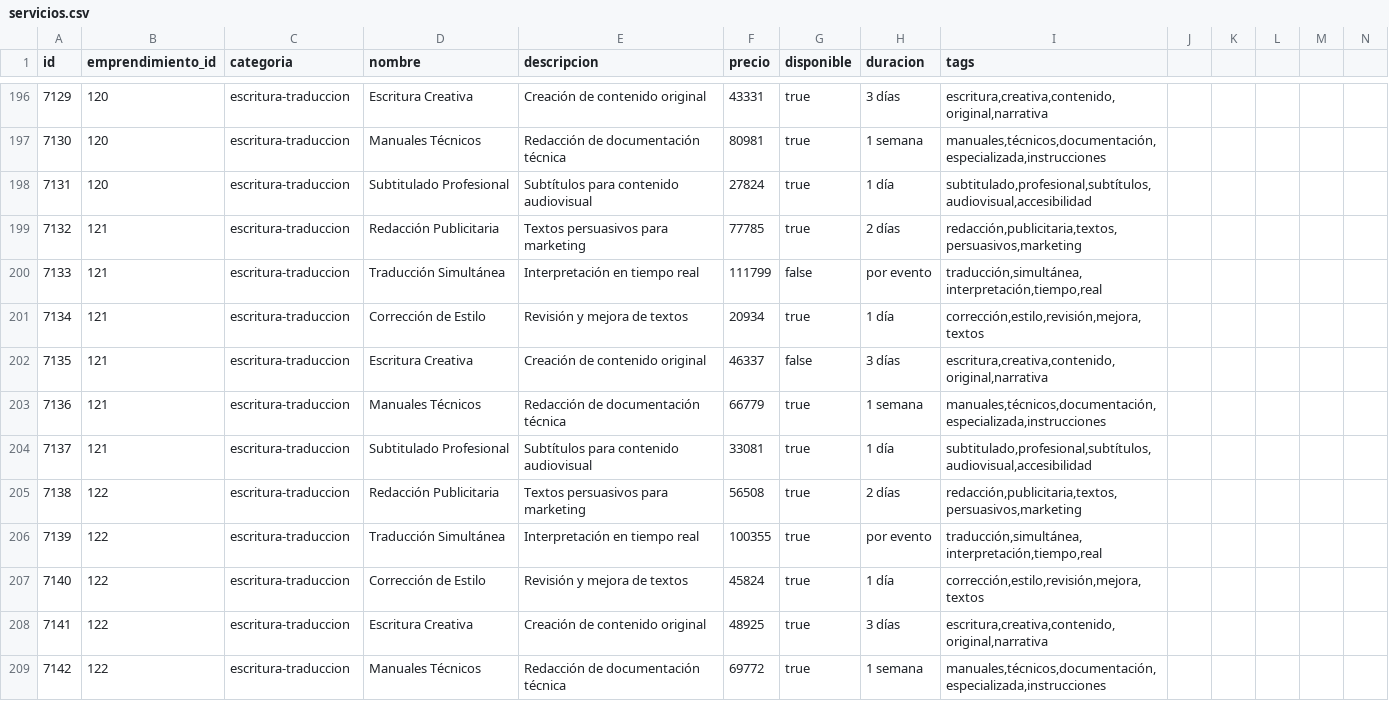
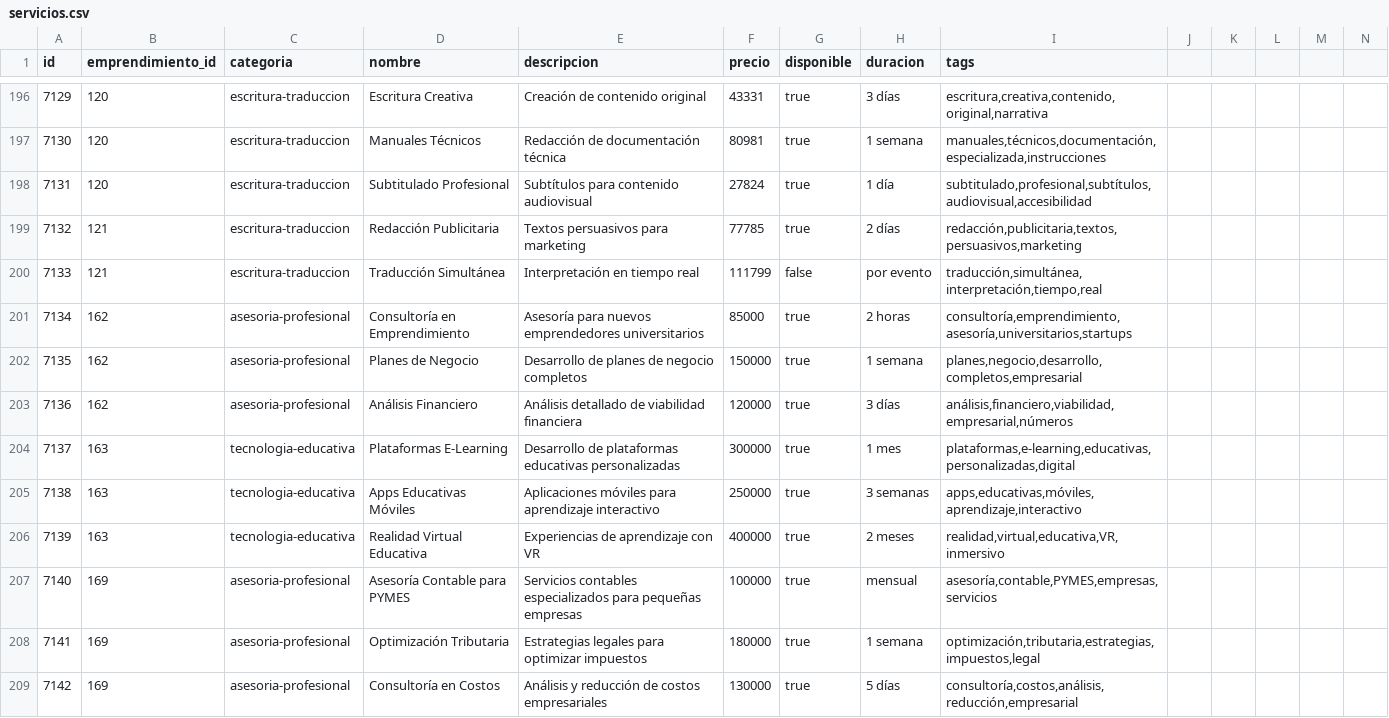
Before and after one commit to sebaperz/edunari_lite, a CSV file: data/servicios.csv, drawn as a sheet; only a part is shown, gaps mark what is left out; the shorter side is filled out with more unchanged rows; rows hold the shown columns only; the diff covers the shown part only; the diff names each change by its address in the sheet, - before the commit and + after, or states it on an @@ line.

```diff
--- a/data/servicios.csv
+++ b/data/servicios.csv
+row 201: 7134 | 162 | asesoria-profesional | Consultoría en Emprendimiento | Asesoría para nuevos emprendedores universitarios | 85000 | true | 2 horas | consultoría,emprendimiento,asesoría,universitarios,startups
+row 202: 7135 | 162 | asesoria-profesional | Planes de Negocio | Desarrollo de planes de negocio completos | 150000 | true | 1 semana | planes,negocio,desarrollo,completos,empresarial
+row 203: 7136 | 162 | asesoria-profesional | Análisis Financiero | Análisis detallado de viabilidad financiera | 120000 | true | 3 días | análisis,financiero,viabilidad,empresarial,números
+row 204: 7137 | 163 | tecnologia-educativa | Plataformas E-Learning | Desarrollo de plataformas educativas personalizadas | 300000 | true | 1 mes | plataformas,e-learning,educativas,personalizadas,digital
+row 205: 7138 | 163 | tecnologia-educativa | Apps Educativas Móviles | Aplicaciones móviles para aprendizaje interactivo | 250000 | true | 3 semanas | apps,educativas,móviles,aprendizaje,interactivo
+row 206: 7139 | 163 | tecnologia-educativa | Realidad Virtual Educativa | Experiencias de aprendizaje con VR | 400000 | true | 2 meses | realidad,virtual,educativa,VR,inmersivo
+row 207: 7140 | 169 | asesoria-profesional | Asesoría Contable para PYMES | Servicios contables especializados para pequeñas empresas | 100000 | true | mensual | asesoría,contable,PYMES,empresas,servicios
+row 208: 7141 | 169 | asesoria-profesional | Optimización Tributaria | Estrategias legales para optimizar impuestos | 180000 | true | 1 semana | optimización,tributaria,estrategias,impuestos,legal
+row 209: 7142 | 169 | asesoria-profesional | Consultoría en Costos | Análisis y reducción de costos empresariales | 130000 | true | 5 días | consultoría,costos,análisis,reducción,empresarial
```
Also changed, not shown: 9 added rows elsewhere in this file, data/emprendimientos.csv, 1 other file.
